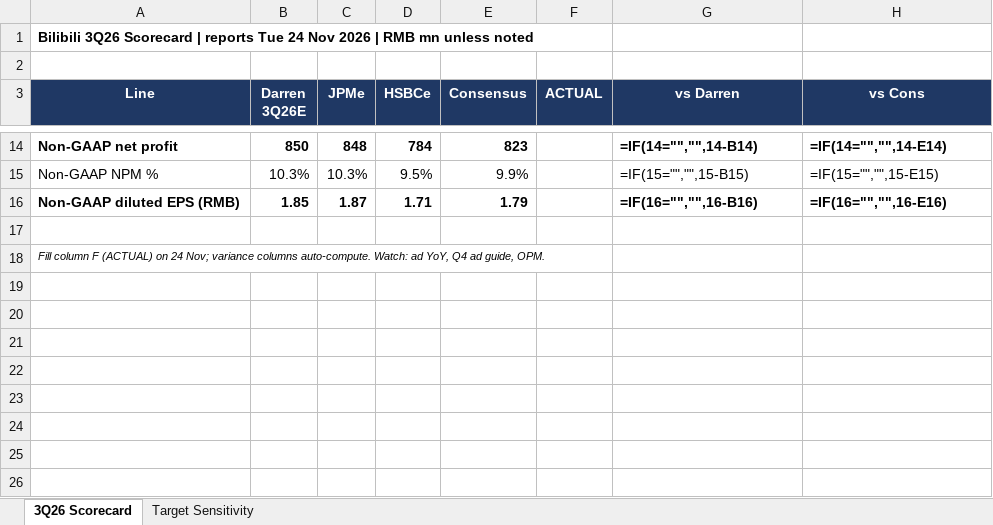
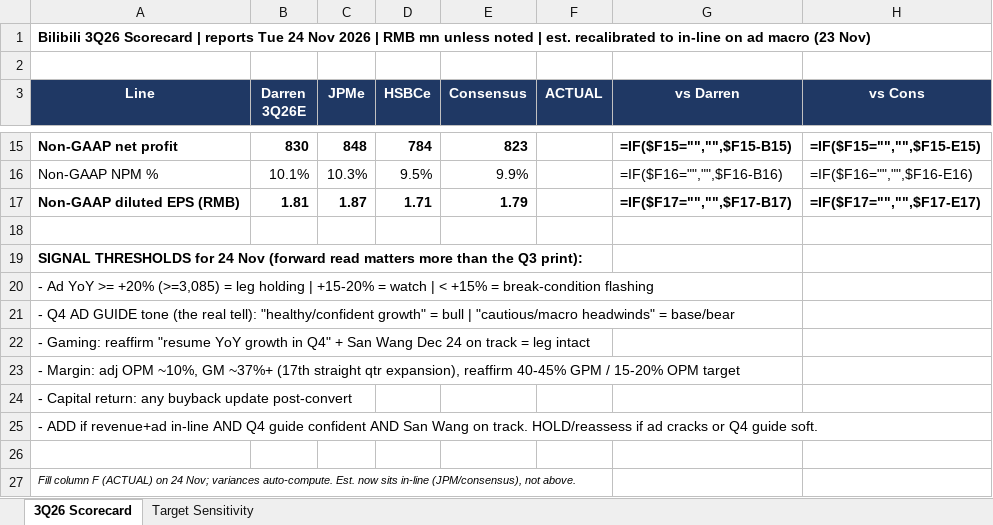
Before and after one commit to diamonddudeplayz-hub/bilibili, an Excel workbook: research/q3_2026_scorecard.xlsx, sheet 3Q26 Scorecard, drawn as a sheet; only a part is shown, gaps mark what is left out; values as stored, in another font and other column widths than the file's, no borders; formulas without a stored value are shown as written; addresses are those after the commit; the diff covers the shown part only; the diff names each change by its address in the sheet, - before the commit and + after, or states it on an @@ line.

```diff
--- a/research/q3_2026_scorecard.xlsx (sheet 3Q26 Scorecard)
+++ b/research/q3_2026_scorecard.xlsx (sheet 3Q26 Scorecard)
-A1 (Line): …unless noted
+A1 (Line): …unless noted | est. recalibrated to in-line on ad macro (23 Nov)
-B15 (Darren 3Q26E): 850
+B15 (Darren 3Q26E): 830
-G15 (vs Darren): =IF(14="","",14-B14)
+G15 (vs Darren): =IF($F15="","",$F15-B15)
-H15 (vs Cons): =IF(14="","",14-E14)
+H15 (vs Cons): =IF($F15="","",$F15-E15)
-B16 (Darren 3Q26E): 10.3%
+B16 (Darren 3Q26E): 10.1%
-G16 (vs Darren): =IF(15="","",15-B15)
+G16 (vs Darren): =IF($F16="","",$F16-B16)
-H16 (vs Cons): =IF(15="","",15-E15)
+H16 (vs Cons): =IF($F16="","",$F16-E16)
-B17 (Darren 3Q26E): 1.85
+B17 (Darren 3Q26E): 1.81
-G17 (vs Darren): =IF(16="","",16-B16)
+G17 (vs Darren): =IF($F17="","",$F17-B17)
-H17 (vs Cons): =IF(16="","",16-E16)
+H17 (vs Cons): =IF($F17="","",$F17-E17)
-A19 (Line): Fill column F (ACTUAL) on 24 Nov; variance columns auto-compute. Watch: ad YoY, Q4 ad guide, OPM.
+A19 (Line): SIGNAL THRESHOLDS for 24 Nov (forward read matters more than the Q3 print):
@@ A19 bold: off → on, italic: on → off, text size: larger @@
+row 20: - Ad YoY >= +20% (>=3,085) = leg holding | +15-20% = watch | < +15% = break-condition flashing
+row 21: - Q4 AD GUIDE tone (the real tell): "healthy/confident growth" = bull | "cautious/macro headwinds" = base/bear
+row 22: - Gaming: reaffirm "resume YoY growth in Q4" + San Wang Dec 24 on track = leg intact
+row 23: - Margin: adj OPM ~10%, GM ~37%+ (17th straight qtr expansion), reaffirm 40-45% GPM / 15-20% OPM target
+row 24: - Capital return: any buyback update post-convert
+row 25: - ADD if revenue+ad in-line AND Q4 guide confident AND San Wang on track. HOLD/reassess if ad cracks or Q4 guide soft.
+row 26: (empty)
+row 27: Fill column F (ACTUAL) on 24 Nov; variances auto-compute. Est. now sits in-line (JPM/consensus), not above.
```
Also changed, not shown: 1 added row and 29 edited cells elsewhere in this sheet, sheet Target Sensitivity, 1 other file.
